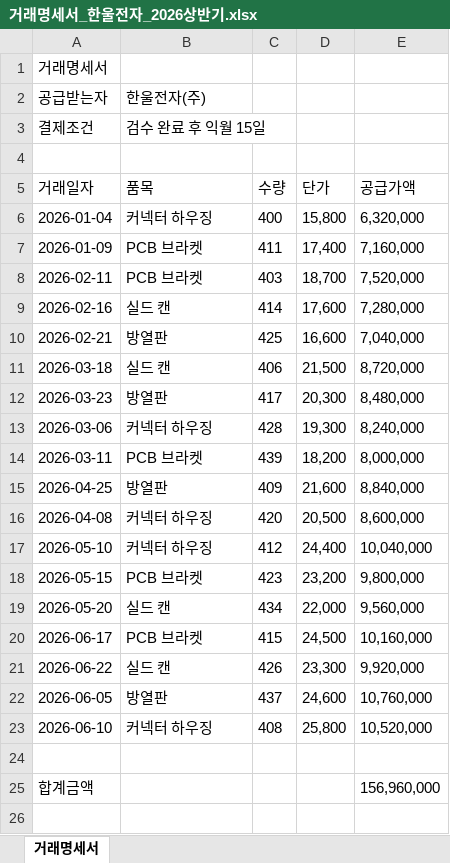
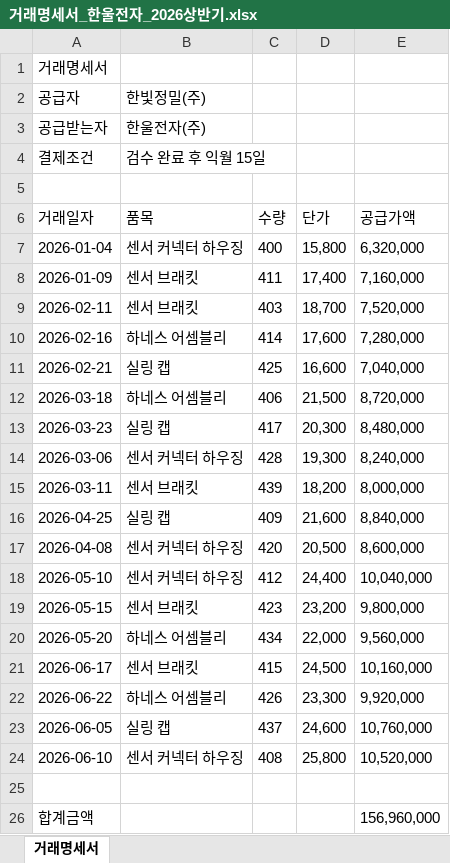
Before and after one commit to seoyeon056/boim, an Excel workbook: public/sample/거래명세서_한울전자_2026상반기.xlsx, sheet 거래명세서, drawn as a sheet; values as stored, in another font and other column widths than the file's, no borders; addresses are those after the commit; the diff names each change by its address in the sheet, - before the commit and + after, or states it on an @@ line.

```diff
--- a/public/sample/거래명세서_한울전자_2026상반기.xlsx (sheet 거래명세서)
+++ b/public/sample/거래명세서_한울전자_2026상반기.xlsx (sheet 거래명세서)
+row 2: 공급자 | 한빛정밀(주)
-B7 (품목): 커넥터 하우징
+B7 (품목): 센서 커넥터 하우징
-B8:B9 (품목): PCB 브라켓
+B8:B9 (품목): 센서 브래킷
-B10 (품목): 실드 캔
+B10 (품목): 하네스 어셈블리
-B11 (품목): 방열판
+B11 (품목): 실링 캡
-B12 (품목): 실드 캔
+B12 (품목): 하네스 어셈블리
-B13 (품목): 방열판
+B13 (품목): 실링 캡
-B14 (품목): 커넥터 하우징
+B14 (품목): 센서 커넥터 하우징
-B15 (품목): PCB 브라켓
+B15 (품목): 센서 브래킷
-B16 (품목): 방열판
+B16 (품목): 실링 캡
-B17:B18 (품목): 커넥터 하우징
+B17:B18 (품목): 센서 커넥터 하우징
-B19 (품목): PCB 브라켓
+B19 (품목): 센서 브래킷
-B20 (품목): 실드 캔
+B20 (품목): 하네스 어셈블리
-B21 (품목): PCB 브라켓
+B21 (품목): 센서 브래킷
-B22 (품목): 실드 캔
+B22 (품목): 하네스 어셈블리
-B23 (품목): 방열판
+B23 (품목): 실링 캡
-B24 (품목): 커넥터 하우징
+B24 (품목): 센서 커넥터 하우징
```
Also changed, not shown: public/sample/거래명세서_대성테크_2026상반기.xlsx, public/sample/입금내역_2026상반기.xlsx, 33 other files.
